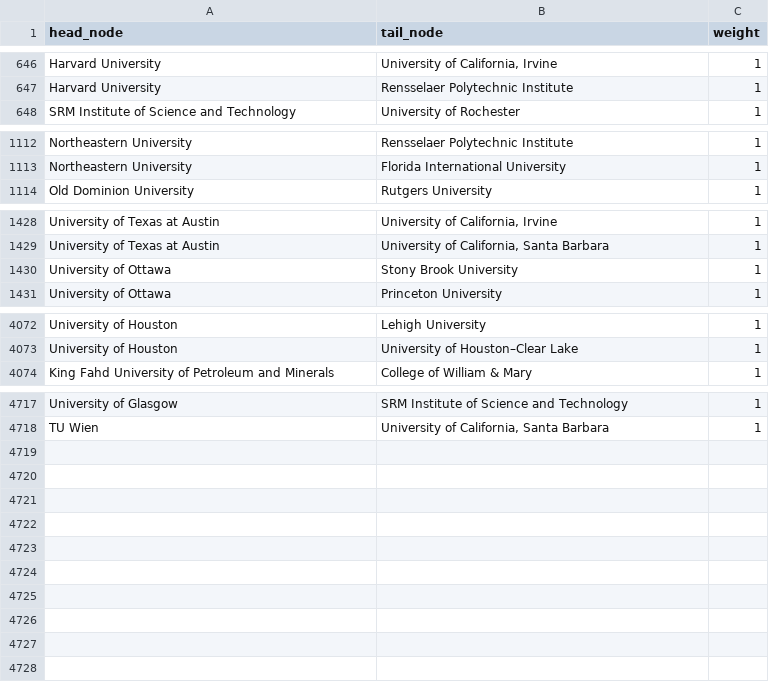
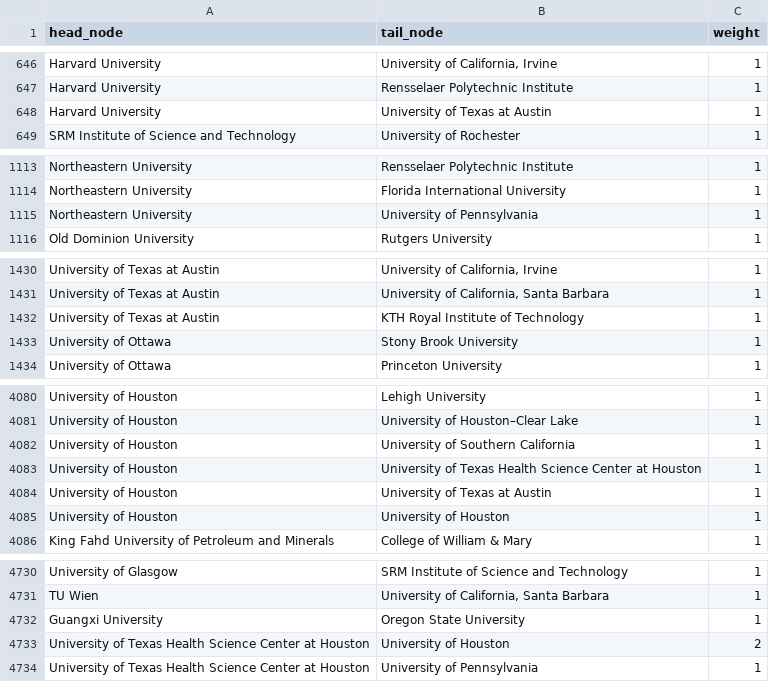
Before and after one commit to jialen2/Faculty_movement, a CSV file: analyze/result/normal/general.csv, drawn as a sheet; only a part is shown, gaps mark what is left out; the diff covers the shown part only.

```diff
--- a/analyze/result/normal/general.csv
+++ b/analyze/result/normal/general.csv
@@ -647,2 +647,3 @@ Harvard University,"University of California, Irvine",1
 Harvard University,Rensselaer Polytechnic Institute,1
+Harvard University,University of Texas at Austin,1
 SRM Institute of Science and Technology,University of Rochester,1
@@ -1113,2 +1114,3 @@ Northeastern University,Rensselaer Polytechnic Institute,1
 Northeastern University,Florida International University,1
+Northeastern University,University of Pennsylvania,1
 Old Dominion University,Rutgers University,1
@@ -1429,2 +1431,3 @@ University of Texas at Austin,"University of California, Irvine",1
 University of Texas at Austin,"University of California, Santa Barbara",1
+University of Texas at Austin,KTH Royal Institute of Technology,1
 University of Ottawa,Stony Brook University,1
@@ -4073,2 +4081,6 @@ University of Houston,Lehigh University,1
 University of Houston,University of Houston–Clear Lake,1
+University of Houston,University of Southern California,1
+University of Houston,University of Texas Health Science Center at Houston,1
+University of Houston,University of Texas at Austin,1
+University of Houston,University of Houston,1
 King Fahd University of Petroleum and Minerals,College of William & Mary,1
@@ -4718 +4731,4 @@ University of Glasgow,SRM Institute of Science and Technology,1
 TU Wien,"University of California, Santa Barbara",1
+Guangxi University,Oregon State University,1
+University of Texas Health Science Center at Houston,University of Houston,2
+University of Texas Health Science Center at Houston,University of Pennsylvania,1
```
Also changed, not shown: 6 added rows elsewhere in this file, analyze/result/normal/edu_to_edu.csv, analyze/result/normal/edu_to_work.csv, 23 other files.
